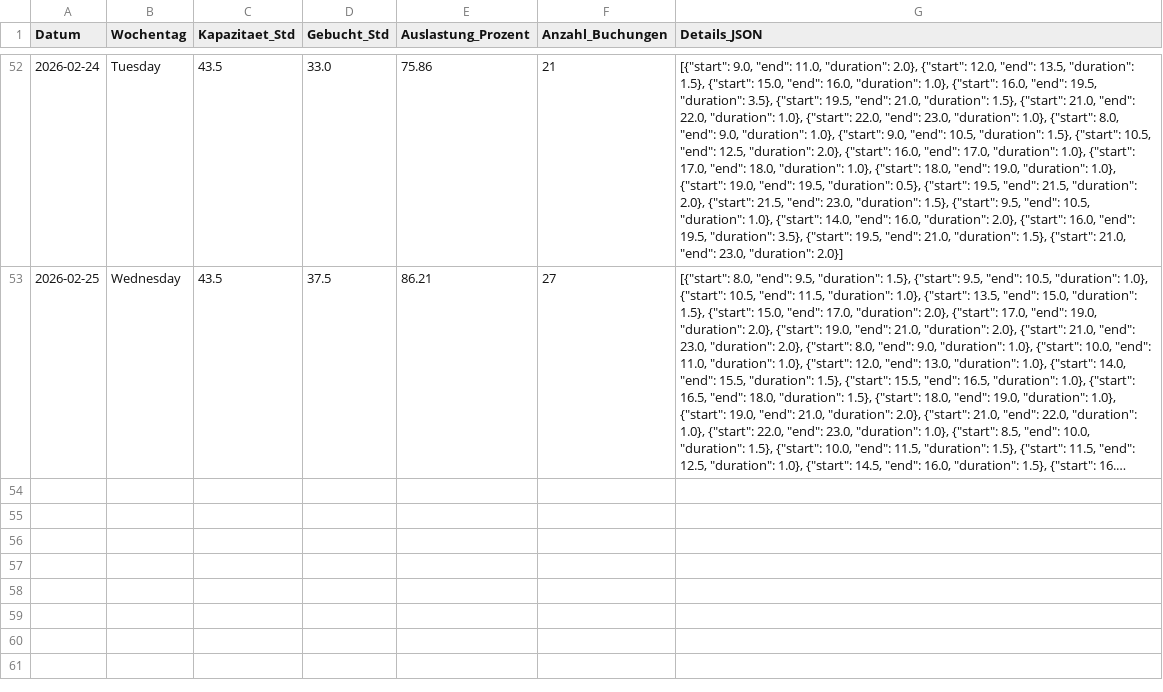
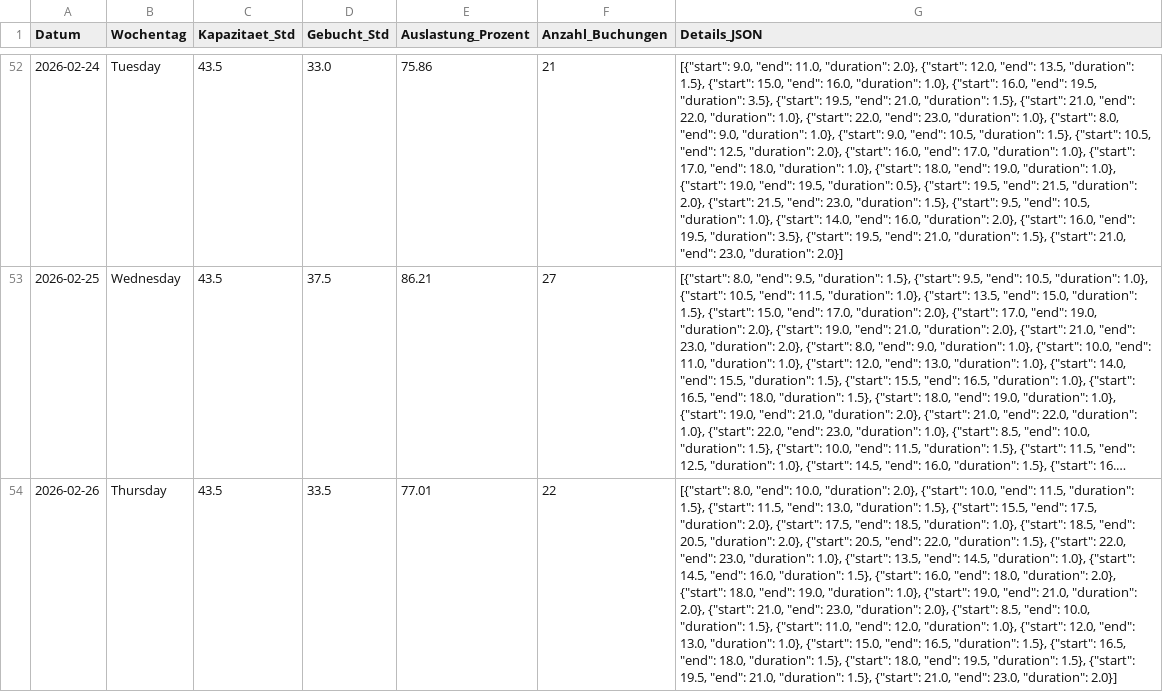
Before and after one commit to fidelioluc/cc_scrape, a CSV file: auslastung_wolfsburg_full.csv, drawn as a sheet; only a part is shown, gaps mark what is left out; long unchanged cells end in …; the diff names each change by its address in the sheet, - before the commit and + after, or states it on an @@ line.

```diff
--- a/auslastung_wolfsburg_full.csv
+++ b/auslastung_wolfsburg_full.csv
+row 54: 2026-02-26 | Thursday | 43.5 | 33.5 | 77.01 | 22 | [{"start": 8.0, "end": 10.0, "duration": 2.0}, {"start": 10.0, "end": 11.5, "duration": 1.5}, {"start": 11.5, "end": 13.0, "duration": 1.5}, {"start": 15.5, "end": 17.5, "duration": 2.0}, {"start": 17.5, "end": 18.5, "duration": 1.0}, {"start": 18.5, "end": 20.5, "duration": 2.0}, {"start": 20.5, "end": 22.0, "duration": 1.5}, {"start": 22.0, "end": 23.0, "duration": 1.0}, {"start": 13.5, "end": 14.5, "duration": 1.0}, {"start": 14.5, "end": 16.0, "duration": 1.5}, {"start": 16.0, "end": 18.0, "duration": 2.0}, {"start": 18.0, "end": 19.0, "duration": 1.0}, {"start": 19.0, "end": 21.0, "duration": 2.0}, {"start": 21.0, "end": 23.0, "duration": 2.0}, {"start": 8.5, "end": 10.0, "duration": 1.5}, {"start": 11.0, "end": 12.0, "duration": 1.0}, {"start": 12.0, "end": 13.0, "duration": 1.0}, {"start": 15.0, "end": 16.5, "duration": 1.5}, {"start": 16.5, "end": 18.0, "duration": 1.5}, {"start": 18.0, "end": 19.5, "duration": 1.5}, {"start": 19.5, "end": 21.0, "duration": 1.5}, {"start": 21.0, "end": 23.0, "duration": 2.0}]
```
